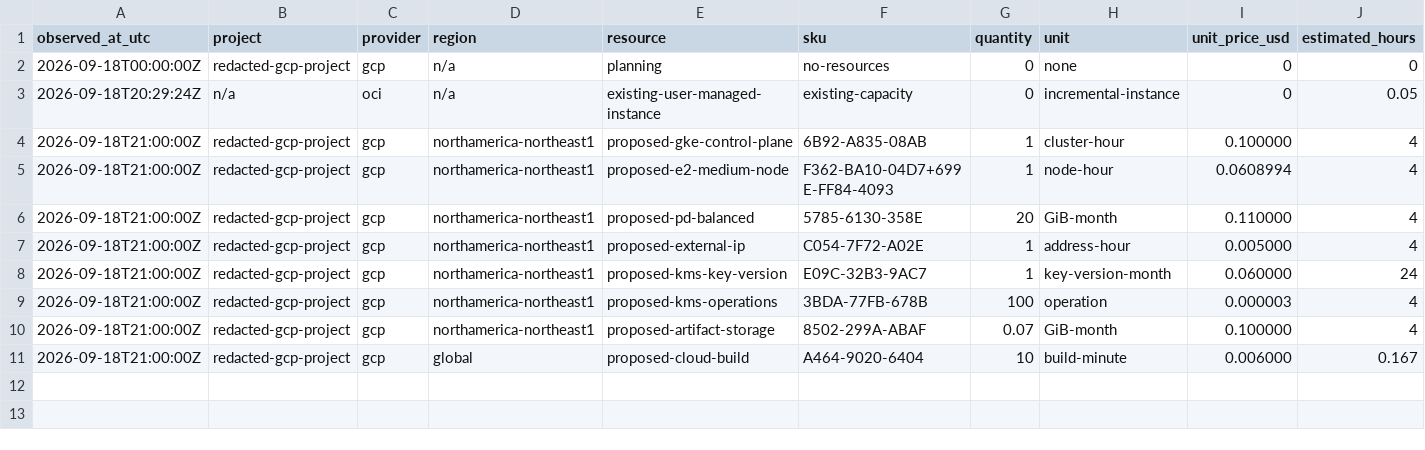
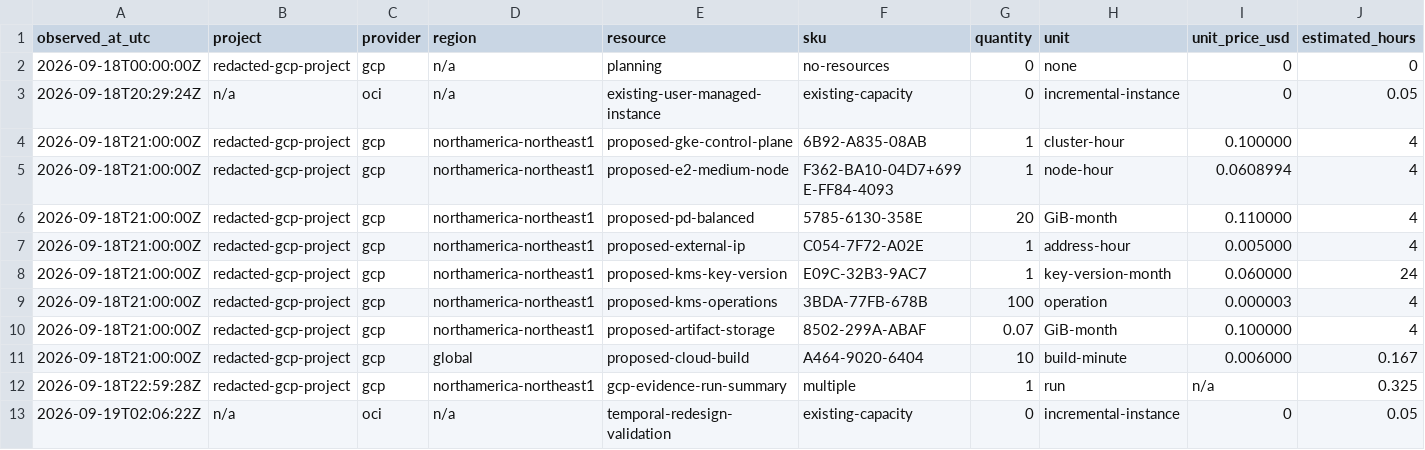
Before and after one commit to mailtotanvir/Agent-Shield, a CSV file: docs/evidence/cost-ledger.csv, drawn as a sheet; only a part is shown; rows hold the shown columns only; the diff names each change by its address in the sheet, - before the commit and + after, or states it on an @@ line.

Commit message:
Add Temporal rotation workflow and safe teardown

```diff
--- a/docs/evidence/cost-ledger.csv
+++ b/docs/evidence/cost-ledger.csv
+row 12: 2026-09-18T22:59:28Z | redacted-gcp-project | gcp | northamerica-northeast1 | gcp-evidence-run-summary | multiple | 1 | run | n/a | 0.325
+row 13: 2026-09-19T02:06:22Z | n/a | oci | n/a | temporal-redesign-validation | existing-capacity | 0 | incremental-instance | 0 | 0.05
```
Also changed, not shown: 12 other files.
